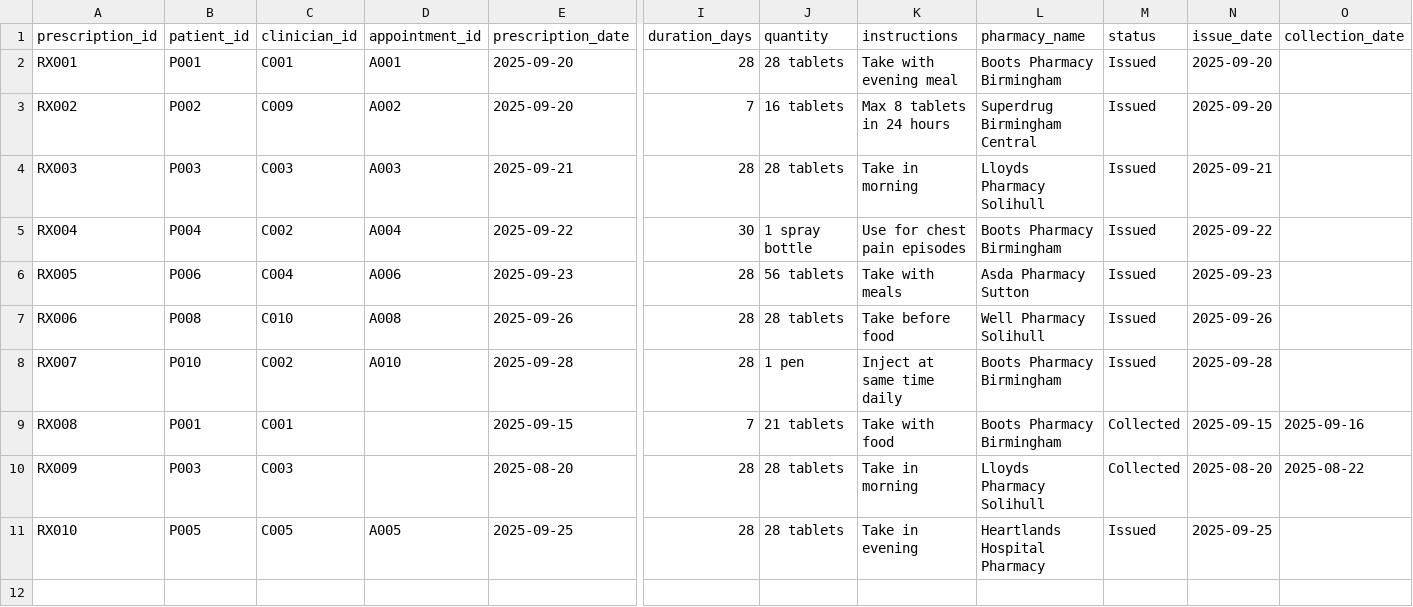
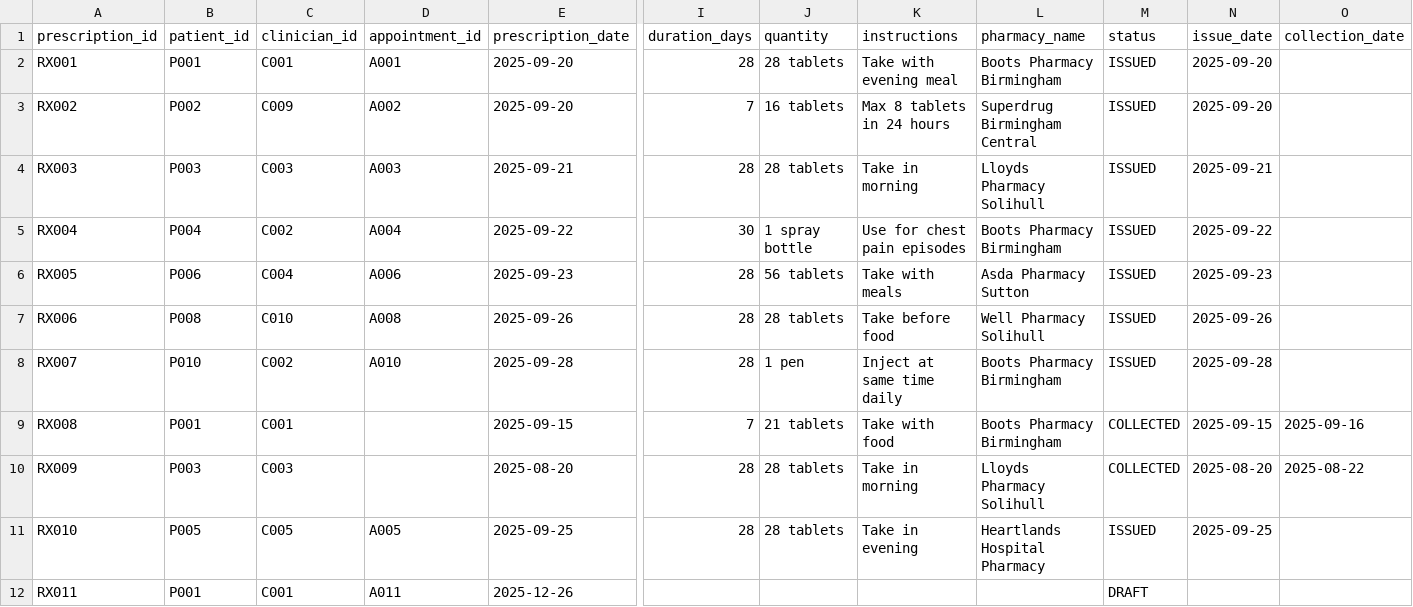
Before and after one commit to az23aav/softwarearchitectureassignmentpart2, a CSV file: data/prescriptions.csv, drawn as a sheet; only a part is shown, gaps mark what is left out; rows hold the shown columns only; the diff names each change by its address in the sheet, - before the commit and + after, or states it on an @@ line.

Commit message:
Created Prescription panel + PrewscriptionController

```diff
--- a/data/prescriptions.csv
+++ b/data/prescriptions.csv
-M2:M8 (status): Issued
+M2:M8 (status): ISSUED
-M9:M10 (status): Collected
+M9:M10 (status): COLLECTED
-M11 (status): Issued
+M11 (status): ISSUED
+row 12: RX011 | P001 | C001 | A011 | 2025-12-26 |  |  |  |  | DRAFT
```
Also changed, not shown: 14 other files.
